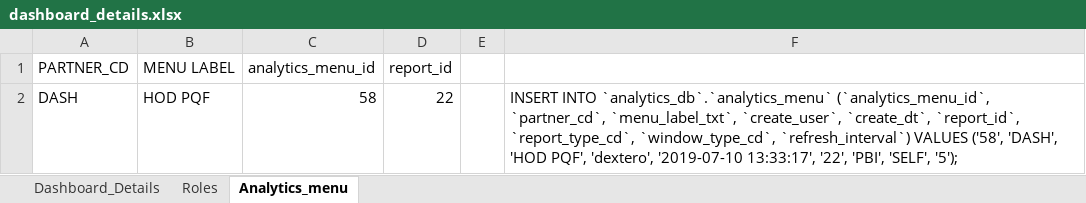
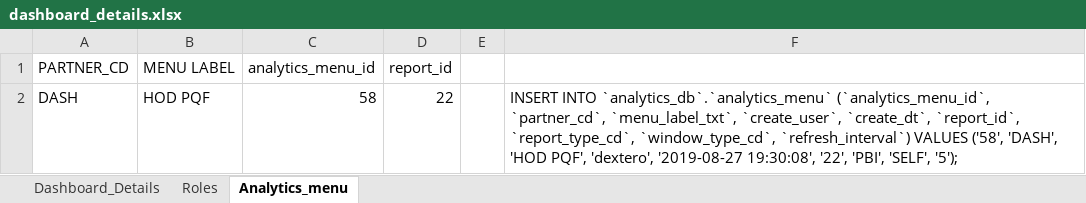
Before and after one commit to dakstoy/dakstoy, an Excel workbook: dashboard_details.xlsx, sheet Analytics_menu, drawn as a sheet; values as stored, in another font and other column widths than the file's, no borders; the diff names each change by its address in the sheet, - before the commit and + after, or states it on an @@ line.

```diff
--- a/dashboard_details.xlsx (sheet Analytics_menu)
+++ b/dashboard_details.xlsx (sheet Analytics_menu)
-F2: …PQF', 'dextero', '2019-07-10 13:33:17', '22', 'PBI',…
+F2: …PQF', 'dextero', '2019-08-27 19:30:08', '22', 'PBI',…
```
Also changed, not shown: sheet Dashboard_Details, Insightscs/dashboard_details_insight.xlsx, 8 other files.
